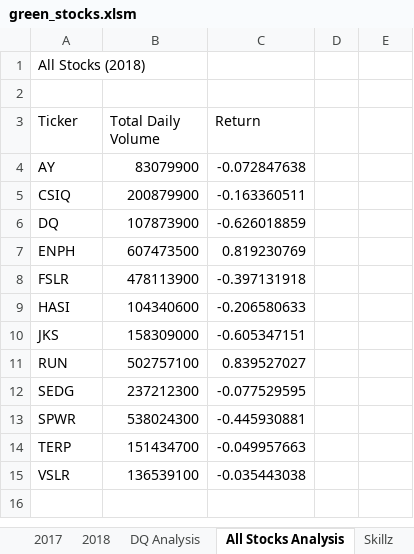
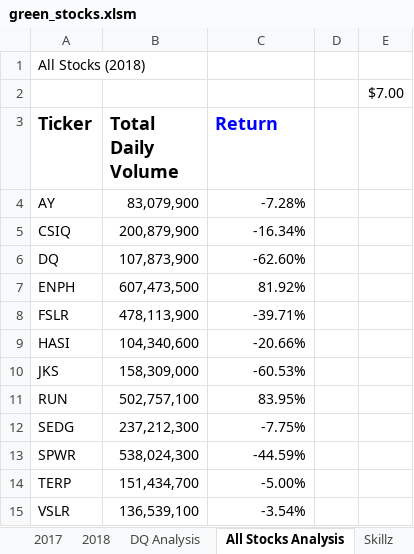
Before and after one commit to KyleCaulkins/stock-analysis, an Excel workbook: green_stocks.xlsm, sheet All Stocks Analysis, drawn as a sheet; values as stored, in another font and other column widths than the file's, no borders; the diff names each change by its address in the sheet, - before the commit and + after, or states it on an @@ line.

Commit message:
Added formatting macro to All Stocks Analysis

```diff
--- a/green_stocks.xlsm (sheet All Stocks Analysis)
+++ b/green_stocks.xlsm (sheet All Stocks Analysis)
-E2: (empty)
+E2: $7.00
-A3:C3 bold: off
+A3:C3 bold: on, text size: larger
-C3 text colour: black
+C3 text colour: #0000FF
-B4 (Total Daily Volume): 83079900
+B4 (Total Daily Volume): 83,079,900
-C4 (Return): -0.072847638
+C4 (Return): -7.28%
-B5 (Total Daily Volume): 200879900
+B5 (Total Daily Volume): 200,879,900
-C5 (Return): -0.163360511
+C5 (Return): -16.34%
-B6 (Total Daily Volume): 107873900
+B6 (Total Daily Volume): 107,873,900
-C6 (Return): -0.626018859
+C6 (Return): -62.60%
-B7 (Total Daily Volume): 607473500
+B7 (Total Daily Volume): 607,473,500
-C7 (Return): 0.819230769
+C7 (Return): 81.92%
-B8 (Total Daily Volume): 478113900
+B8 (Total Daily Volume): 478,113,900
-C8 (Return): -0.397131918
+C8 (Return): -39.71%
-B9 (Total Daily Volume): 104340600
+B9 (Total Daily Volume): 104,340,600
-C9 (Return): -0.206580633
+C9 (Return): -20.66%
-B10 (Total Daily Volume): 158309000
+B10 (Total Daily Volume): 158,309,000
-C10 (Return): -0.605347151
+C10 (Return): -60.53%
-B11 (Total Daily Volume): 502757100
+B11 (Total Daily Volume): 502,757,100
-C11 (Return): 0.839527027
+C11 (Return): 83.95%
-B12 (Total Daily Volume): 237212300
+B12 (Total Daily Volume): 237,212,300
-C12 (Return): -0.077529595
+C12 (Return): -7.75%
-B13 (Total Daily Volume): 538024300
+B13 (Total Daily Volume): 538,024,300
-C13 (Return): -0.445930881
+C13 (Return): -44.59%
-B14 (Total Daily Volume): 151434700
+B14 (Total Daily Volume): 151,434,700
-C14 (Return): -0.049957663
+C14 (Return): -5.00%
-B15 (Total Daily Volume): 136539100
+B15 (Total Daily Volume): 136,539,100
-C15 (Return): -0.035443038
+C15 (Return): -3.54%
```
